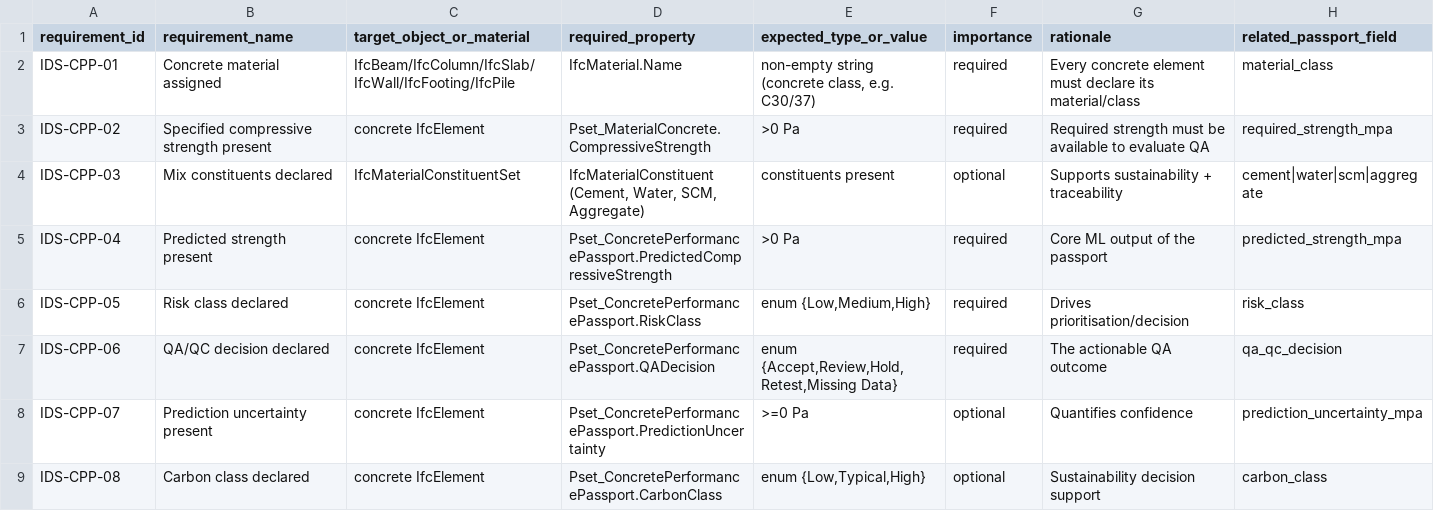
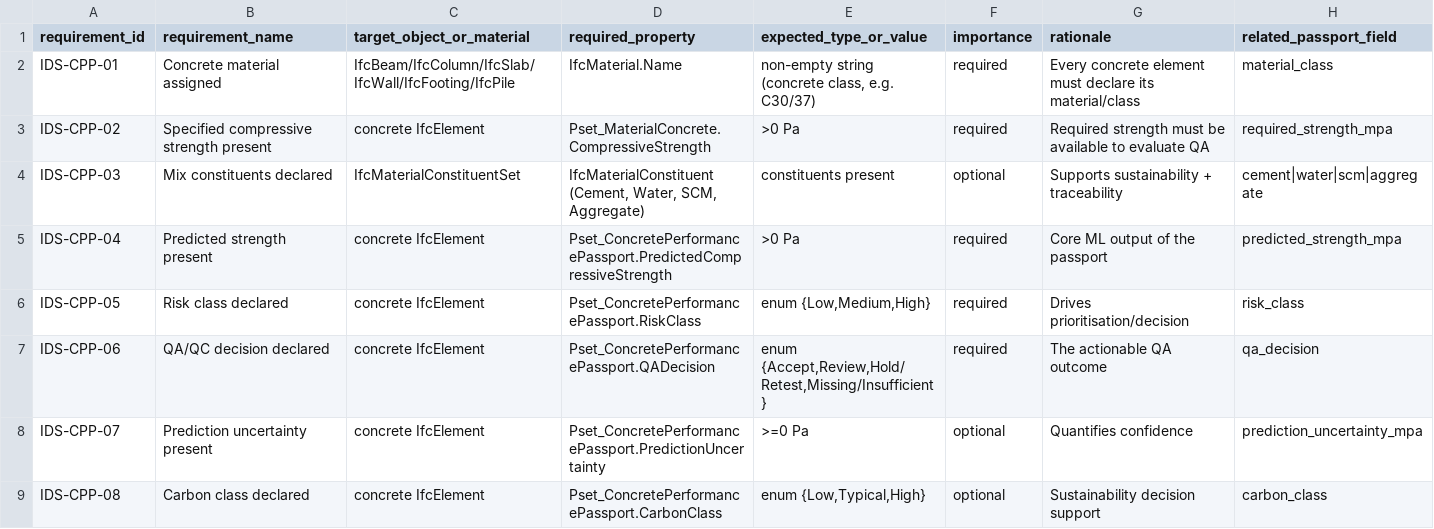
Before and after one commit to sayyedalimrj/Paper, a CSV file: outputs/tables/ids_requirement_matrix.csv, drawn as a sheet; only a part is shown.

```diff
--- a/outputs/tables/ids_requirement_matrix.csv
+++ b/outputs/tables/ids_requirement_matrix.csv
@@ -6,3 +6,3 @@ IDS-CPP-04,Predicted strength present,concrete IfcElement,Pset_ConcretePerforman
 IDS-CPP-05,Risk class declared,concrete IfcElement,Pset_ConcretePerformancePassport.RiskClass,"enum {Low,Medium,High}",required,Drives prioritisation/decision,risk_class
-IDS-CPP-06,QA/QC decision declared,concrete IfcElement,Pset_ConcretePerformancePassport.QADecision,"enum {Accept,Review,Hold,Retest,Missing Data}",required,The actionable QA outcome,qa_qc_decision
+IDS-CPP-06,QA/QC decision declared,concrete IfcElement,Pset_ConcretePerformancePassport.QADecision,"enum {Accept,Review,Hold/Retest,Missing/Insufficient}",required,The actionable QA outcome,qa_decision
 IDS-CPP-07,Prediction uncertainty present,concrete IfcElement,Pset_ConcretePerformancePassport.PredictionUncertainty,>=0 Pa,optional,Quantifies confidence,prediction_uncertainty_mpa
```
Also changed, not shown: outputs/tables/limitations_and_future_work.csv, outputs/tables/model_performance_summary.csv, 52 other files.
